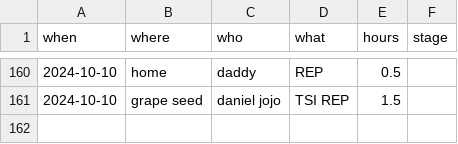
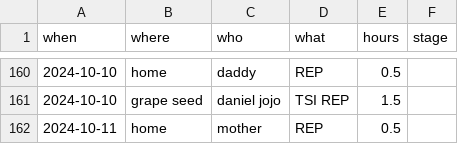
Before and after one commit to juggliu/yoki, a CSV file: learn_english/datas/learn_event.csv, drawn as a sheet; only a part is shown, gaps mark what is left out.

```diff
--- a/learn_english/datas/learn_event.csv
+++ b/learn_english/datas/learn_event.csv
@@ -161 +161,2 @@ when, where, who, what, hours, stage
 2024-10-10, grape seed, daniel jojo, TSI REP, 1.5,
+2024-10-11, home, mother, REP, 0.5,
```
Also changed, not shown: 1 other file.
